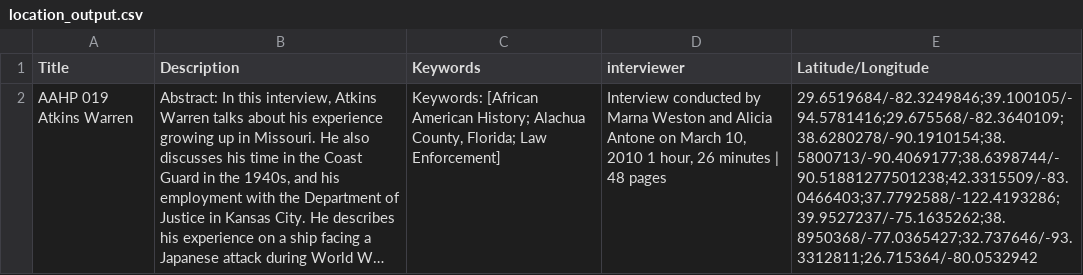
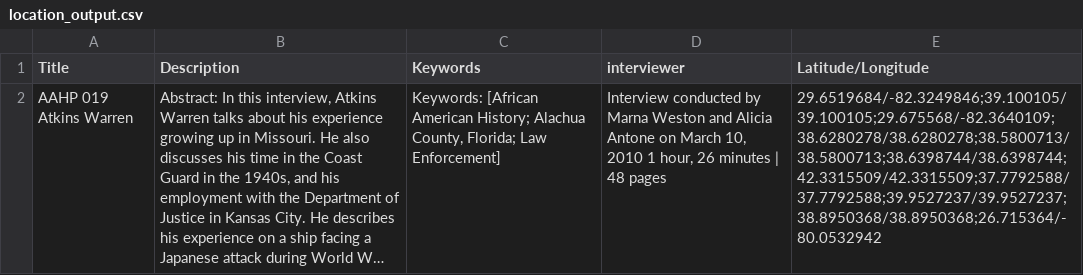
Before and after one commit to trumanjmoore/AAOH_NER, a CSV file: NER/Output/location_output.csv, drawn as a sheet; long unchanged cells end in …; the diff names each change by its address in the sheet, - before the commit and + after, or states it on an @@ line.

```diff
--- a/NER/Output/location_output.csv
+++ b/NER/Output/location_output.csv
-E2 (Latitude/Longitude): 29.6519684/-82.3249846;39.100105/-94.5781416;29.675568/-82.3640109;38.6280278/-90.1910154;38.5800713/-90.4069177;38.6398744/-90.51881277501238;42.3315509/-83.0466403;37.7792588/-122.4193286;39.9527237/-75.1635262;38.8950368/-77.0365427;32.737646/-93.3312811;26.715364/-80.0532942
+E2 (Latitude/Longitude): 29.6519684/-82.3249846;39.100105/39.100105;29.675568/-82.3640109;38.6280278/38.6280278;38.5800713/38.5800713;38.6398744/38.6398744;42.3315509/42.3315509;37.7792588/37.7792588;39.9527237/39.9527237;38.8950368/38.8950368;26.715364/-80.0532942
```
Also changed, not shown: 1 other file.
